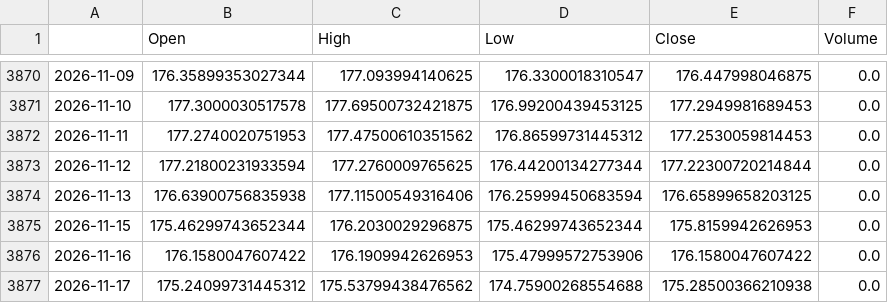
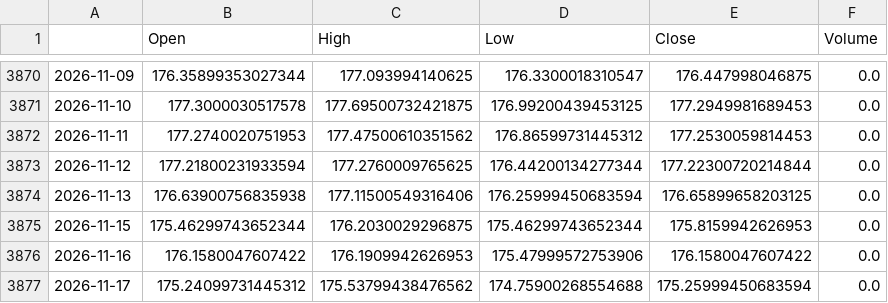
Before and after one commit to matsumusota37-lab/nikkei-predictor, a CSV file: data/EURJPY_X.csv, drawn as a sheet; only a part is shown, gaps mark what is left out.

```diff
--- a/data/EURJPY_X.csv
+++ b/data/EURJPY_X.csv
@@ -3876,2 +3876,2 @@
 2026-11-16,176.1580047607422,176.1909942626953,175.47999572753906,176.1580047607422,0.0
-2026-11-17,175.24099731445312,175.53799438476562,174.75900268554688,175.28500366210938,0.0
+2026-11-17,175.24099731445312,175.53799438476562,174.75900268554688,175.25999450683594,0.0
```
Also changed, not shown: data/GC_F.csv, data/IXIC.csv, 2 other files.
